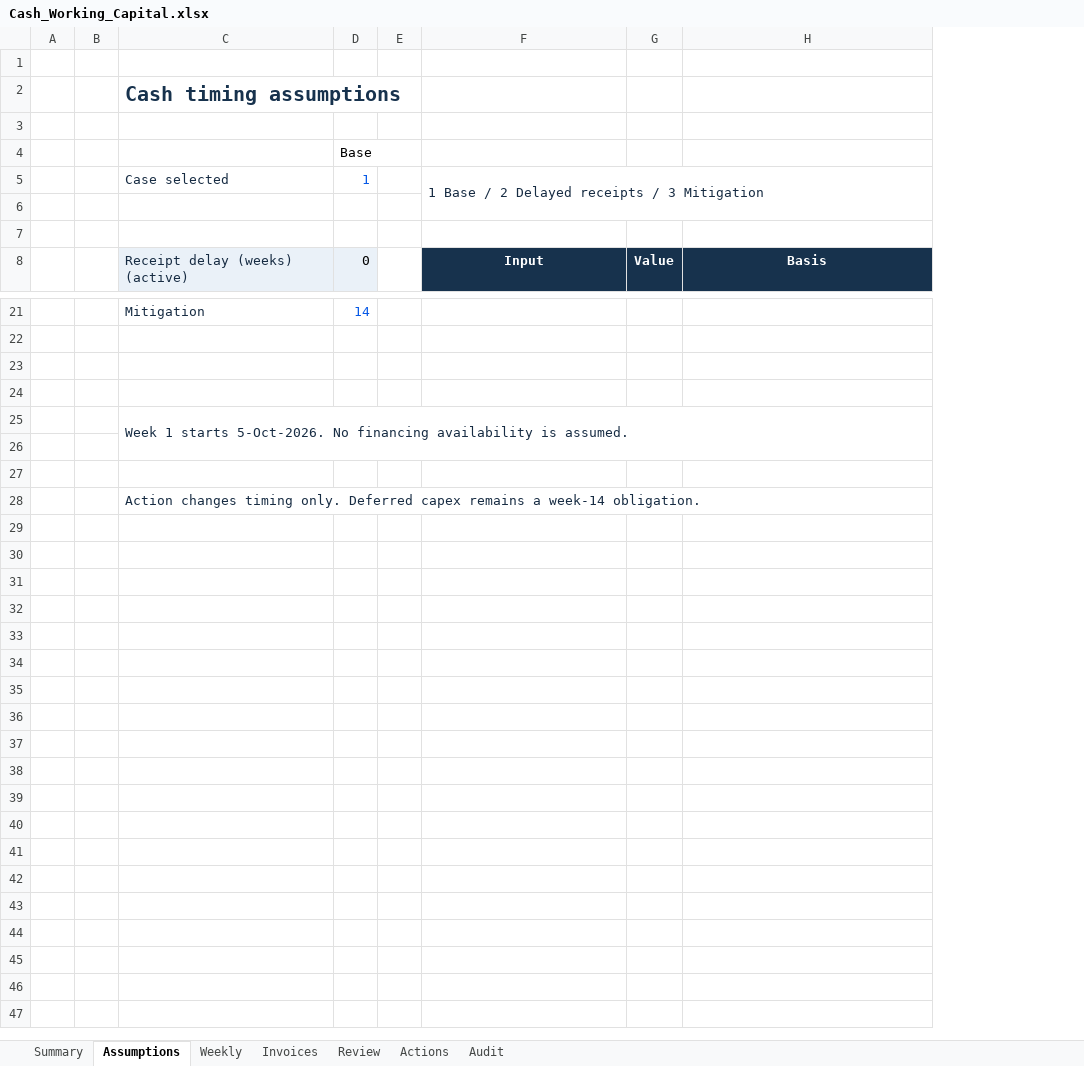
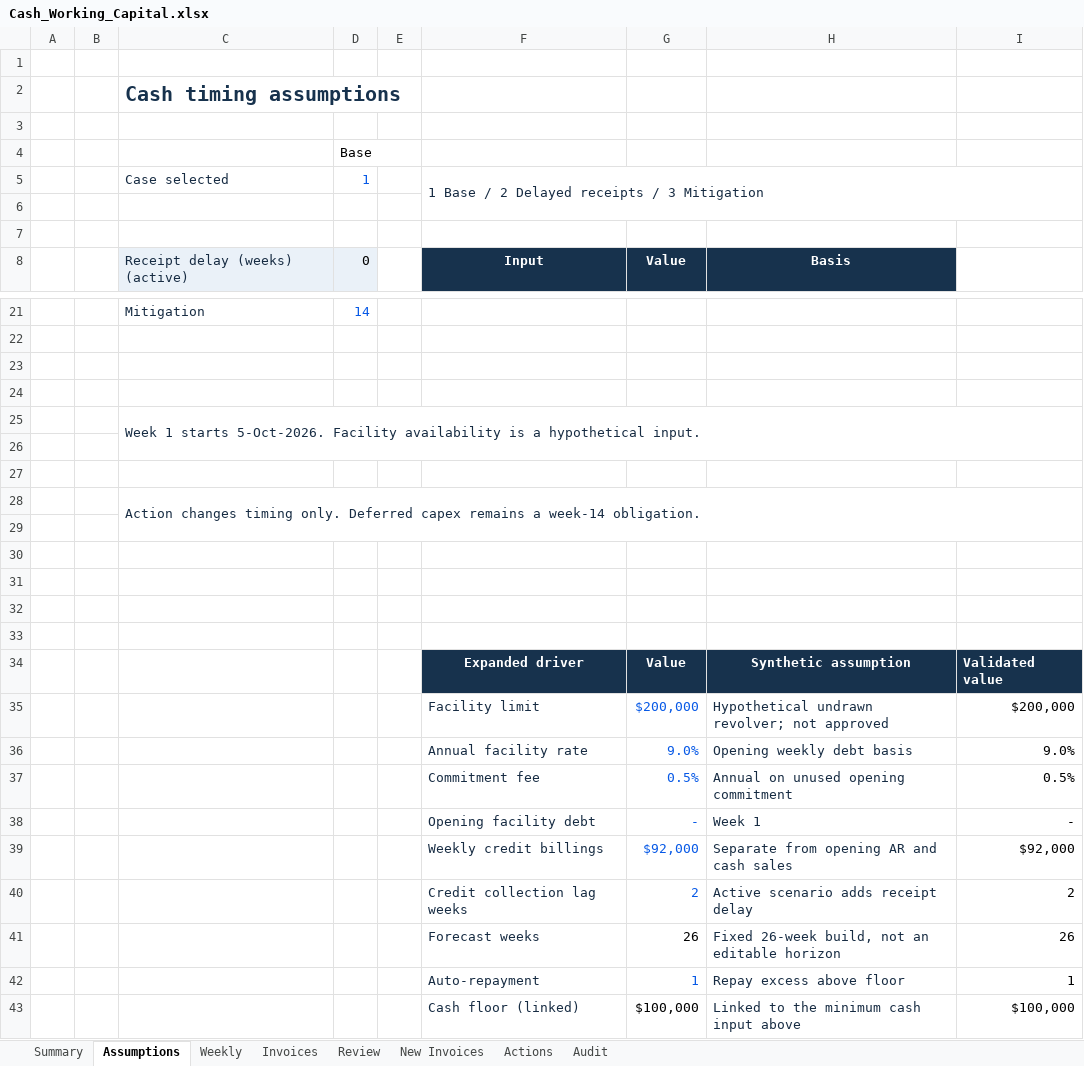
Before and after one commit to quincy-jones-analytics/quincy-jones-analytics, an Excel workbook: projects/finance-release/Cash_Working_Capital.xlsx, sheet Assumptions, drawn as a sheet; only a part is shown, gaps mark what is left out; values as stored, in another font and other column widths than the file's, no borders; removed rows and columns are numbered as before the commit, all else as after; the diff names each change by its address in the sheet, - before the commit and + after, or states it on an @@ line.

```diff
--- a/projects/finance-release/Cash_Working_Capital.xlsx (sheet Assumptions)
+++ b/projects/finance-release/Cash_Working_Capital.xlsx (sheet Assumptions)
+sheet tab: New Invoices
-column G, row 8: Value
+column G, row 8: Value
+column I, empty
-C25: …starts 5-Oct-2026. No financing availability is assumed.
+C25: …starts 5-Oct-2026. Facility availability is a hypothetical input.
+row 29: (empty)
+row 30: (empty)
+row 31: (empty)
+row 32: (empty)
+row 33: (empty)
+row 34:  |  |  |  |  | Expanded driver | Value | Synthetic assumption | Validated value
+row 35:  |  |  |  |  | Facility limit | $200,000 | Hypothetical undrawn revolver; not approved | $200,000
+row 36:  |  |  |  |  | Annual facility rate | 9.0% | Opening weekly debt basis | 9.0%
+row 37:  |  |  |  |  | Commitment fee | 0.5% | Annual on unused opening commitment | 0.5%
+row 38:  |  |  |  |  | Opening facility debt | - | Week 1 | -
+row 39:  |  |  |  |  | Weekly credit billings | $92,000 | Separate from opening AR and cash sales | $92,000
+row 40:  |  |  |  |  | Credit collection lag weeks | 2 | Active scenario adds receipt delay | 2
+row 41:  |  |  |  |  | Forecast weeks | 26 | Fixed 26-week build, not an editable horizon | 26
+row 42:  |  |  |  |  | Auto-repayment | 1 | Repay excess above floor | 1
+row 43:  |  |  |  |  | Cash floor (linked) | $100,000 | Linked to the minimum cash input above | $100,000
```
Also changed, not shown: sheet Weekly, sheet Summary, sheet Review, formulas that keep their value, charts or pictures, projects/finance-release/Fleet_Investment.xlsx, projects/finance-release/Operating_Plan.xlsx, 37 other files.
